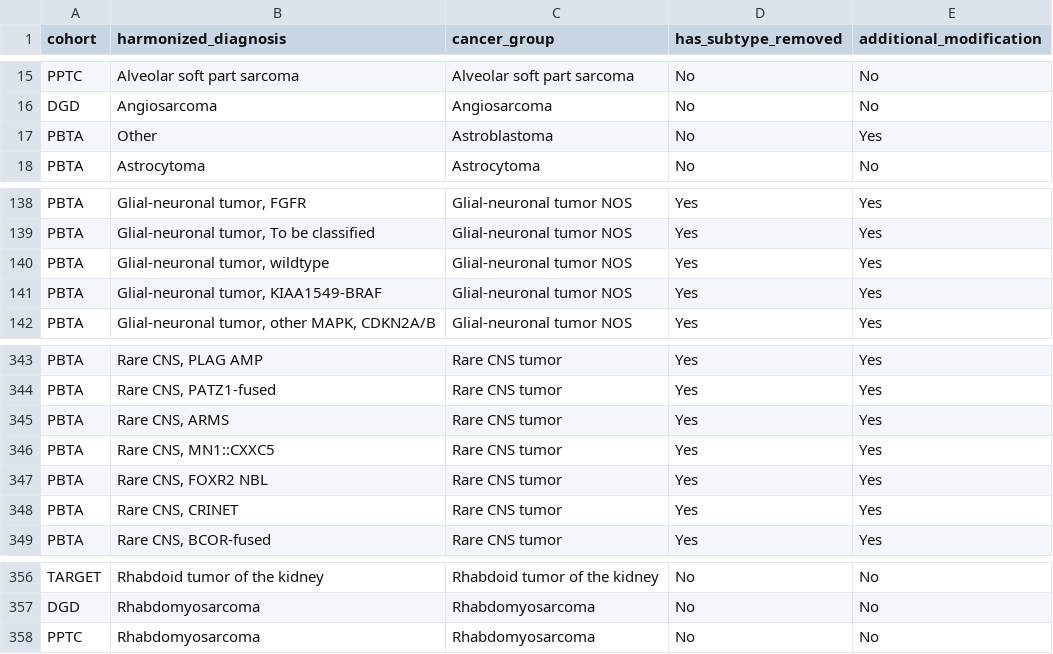
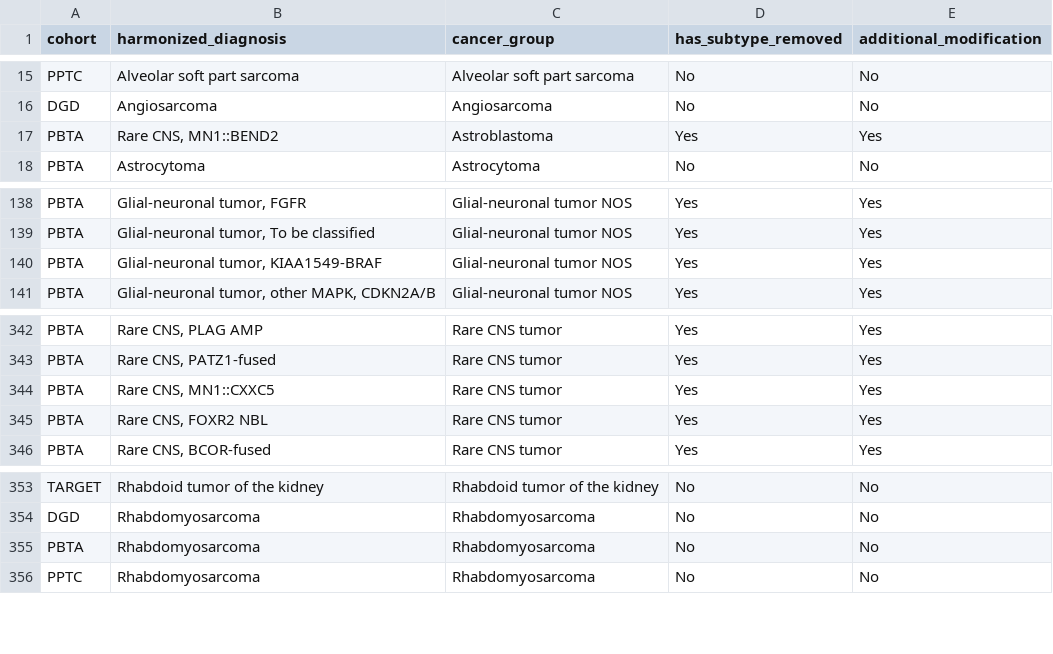
Before and after one commit to rokitalab/OpenPedCan-Project-CNH, a TSV file: analyses/molecular-subtyping-integrate/results/harmonized_diagnosis_cancer_group_table.tsv, drawn as a sheet; only a part is shown, gaps mark what is left out.

Commit message:
Run molecular-subtyping-integrate

```diff
--- a/analyses/molecular-subtyping-integrate/results/harmonized_diagnosis_cancer_group_table.tsv
+++ b/analyses/molecular-subtyping-integrate/results/harmonized_diagnosis_cancer_group_table.tsv
@@ -16,3 +16,3 @@ PPTC	Alveolar soft part sarcoma	Alveolar soft part sarcoma	No	No
 DGD	Angiosarcoma	Angiosarcoma	No	No
-PBTA	Other	Astroblastoma	No	Yes
+PBTA	Rare CNS, MN1::BEND2	Astroblastoma	Yes	Yes
 PBTA	Astrocytoma	Astrocytoma	No	No
@@ -139,3 +139,2 @@ PBTA	Glial-neuronal tumor,  FGFR	Glial-neuronal tumor NOS	Yes	Yes
 PBTA	Glial-neuronal tumor,  To be classified	Glial-neuronal tumor NOS	Yes	Yes
-PBTA	Glial-neuronal tumor, wildtype	Glial-neuronal tumor NOS	Yes	Yes
 PBTA	Glial-neuronal tumor,  KIAA1549-BRAF	Glial-neuronal tumor NOS	Yes	Yes
@@ -344,6 +343,4 @@ PBTA	Rare CNS, PLAG AMP	Rare CNS tumor	Yes	Yes
 PBTA	Rare CNS, PATZ1-fused	Rare CNS tumor	Yes	Yes
-PBTA	Rare CNS, ARMS	Rare CNS tumor	Yes	Yes
 PBTA	Rare CNS, MN1::CXXC5	Rare CNS tumor	Yes	Yes
 PBTA	Rare CNS, FOXR2 NBL	Rare CNS tumor	Yes	Yes
-PBTA	Rare CNS, CRINET	Rare CNS tumor	Yes	Yes
 PBTA	Rare CNS, BCOR-fused	Rare CNS tumor	Yes	Yes
@@ -357,2 +354,3 @@ TARGET	Rhabdoid tumor of the kidney	Rhabdoid tumor of the kidney	No	No
 DGD	Rhabdomyosarcoma	Rhabdomyosarcoma	No	No
+PBTA	Rhabdomyosarcoma	Rhabdomyosarcoma	No	No
 PPTC	Rhabdomyosarcoma	Rhabdomyosarcoma	No	No
```
Also changed, not shown: analyses/molecular-subtyping-integrate/results/cancer_group_table_for_README.tsv, analyses/molecular-subtyping-integrate/results/pediatric_cancer_groups.tsv, 2 other files.
